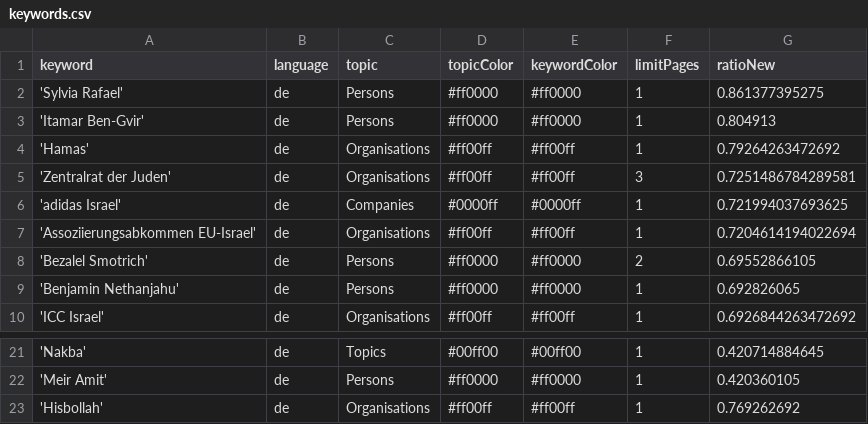
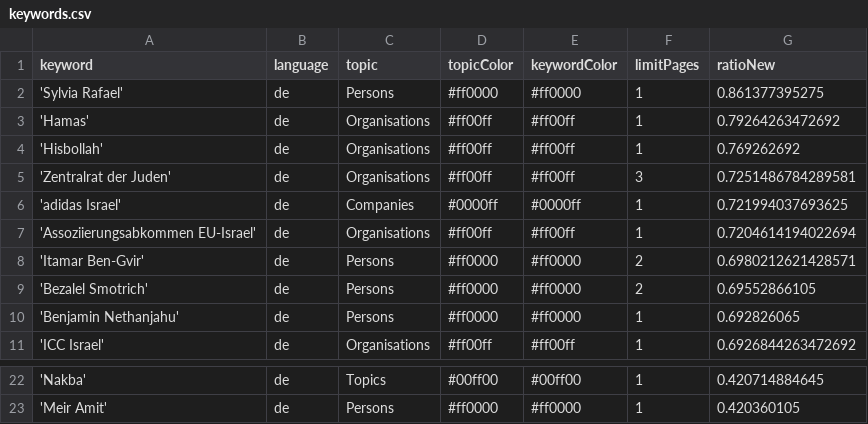
Before and after one commit to claba-news/nakbaIsComing, a CSV file: keywords.csv, drawn as a sheet; only a part is shown, gaps mark what is left out.

```diff
--- a/keywords.csv
+++ b/keywords.csv
@@ -2,4 +2,4 @@ keyword,language,topic,topicColor,keywordColor,limitPages,ratioNew
 'Sylvia Rafael',de,Persons,#ff0000,#ff0000,1,0.861377395275
-'Itamar Ben-Gvir',de,Persons,#ff0000,#ff0000,1,0.804913
 'Hamas',de,Organisations,#ff00ff,#ff00ff,1,0.79264263472692
+'Hisbollah',de,Organisations,#ff00ff,#ff00ff,1,0.769262692
 'Zentralrat der Juden',de,Organisations,#ff00ff,#ff00ff,3,0.7251486784289581
@@ -7,2 +7,3 @@ keyword,language,topic,topicColor,keywordColor,limitPages,ratioNew
 'Assoziierungsabkommen EU-Israel',de,Organisations,#ff00ff,#ff00ff,1,0.7204614194022694
+'Itamar Ben-Gvir',de,Persons,#ff0000,#ff0000,2,0.6980212621428571
 'Bezalel Smotrich',de,Persons,#ff0000,#ff0000,2,0.69552866105
@@ -22,2 +23 @@ keyword,language,topic,topicColor,keywordColor,limitPages,ratioNew
 'Meir Amit',de,Persons,#ff0000,#ff0000,1,0.420360105
-'Hisbollah',de,Organisations,#ff00ff,#ff00ff,1,0.769262692
```
Also changed, not shown: csv/news_2026_09.csv.
